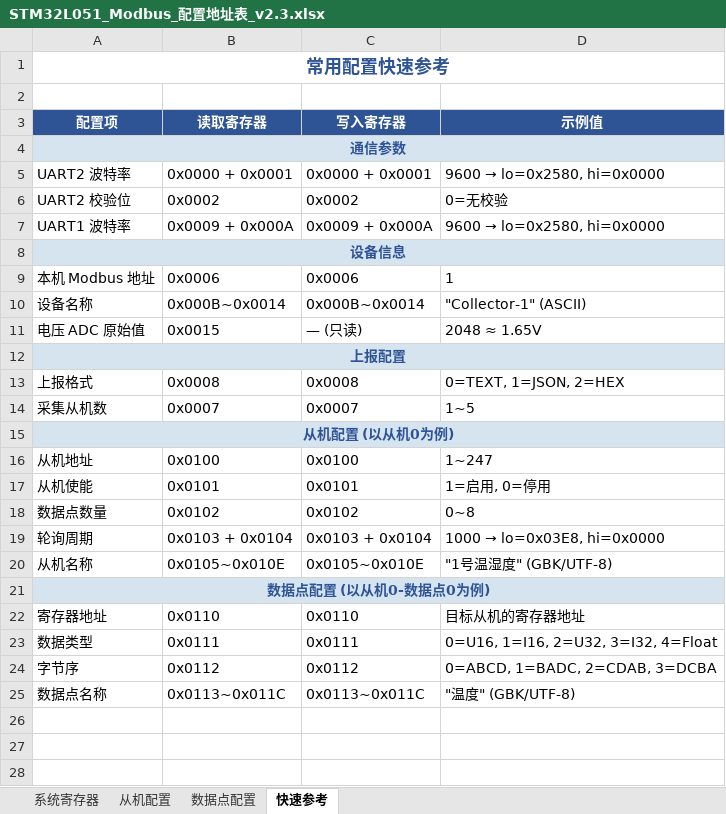
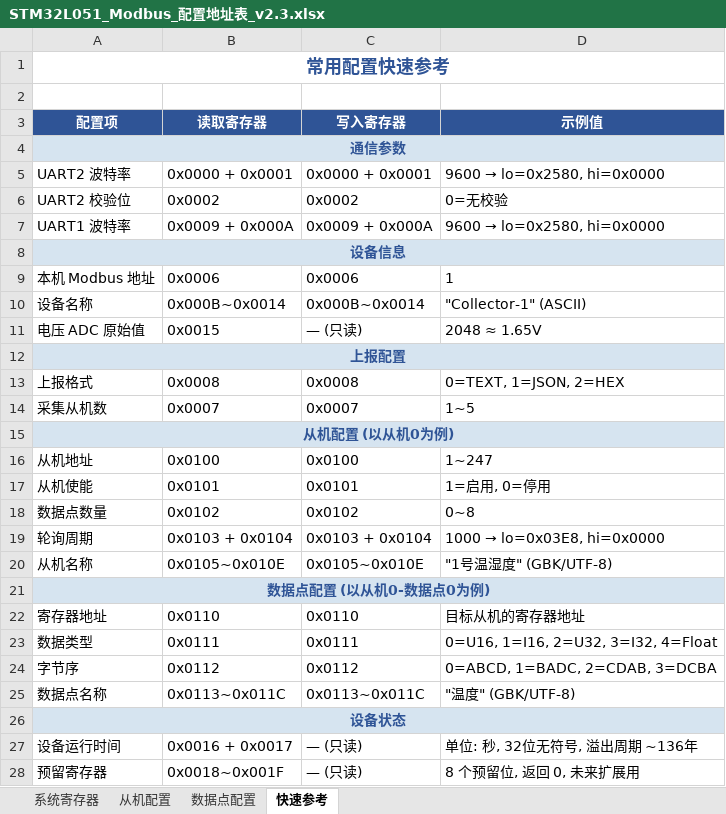
Before and after one commit to Luolong0223/stm32l051-modbus-collector, an Excel workbook: docs/STM32L051_Modbus_配置地址表_v2.3.xlsx, sheet 快速参考, drawn as a sheet; values as stored, in another font and other column widths than the file's, no borders; the diff names each change by its address in the sheet, - before the commit and + after, or states it on an @@ line.

Commit message:
feat: 新增设备运行时间寄存器 + 预留数据区
- 0x0016~0x0017: 设备运行时间 (秒, 32位只读)
- 0x0018~0x001F: 预留寄存器 (8个, 只读返回0)
- 更新 README 寄存器表和注意事项
- 更新 Excel 配置地址表

```diff
--- a/docs/STM32L051_Modbus_配置地址表_v2.3.xlsx (sheet 快速参考)
+++ b/docs/STM32L051_Modbus_配置地址表_v2.3.xlsx (sheet 快速参考)
-B4:D4 fill: #D6E4F0
+B4:D4 fill: none
-B8:D8 fill: #D6E4F0
+B8:D8 fill: none
-B12:D12 fill: #D6E4F0
+B12:D12 fill: none
-B15:D15 fill: #D6E4F0
+B15:D15 fill: none
-B21:D21 fill: #D6E4F0
+B21:D21 fill: none
+row 26: 设备状态
+row 27: 设备运行时间 | 0x0016 + 0x0017 | — (只读) | 单位: 秒, 32位无符号, 溢出周期 ~136年
+row 28: 预留寄存器 | 0x0018~0x001F | — (只读) | 8 个预留位, 返回 0, 未来扩展用
```
Also changed, not shown: sheet 数据点配置, sheet 系统寄存器, sheet 从机配置, 2 other files.
